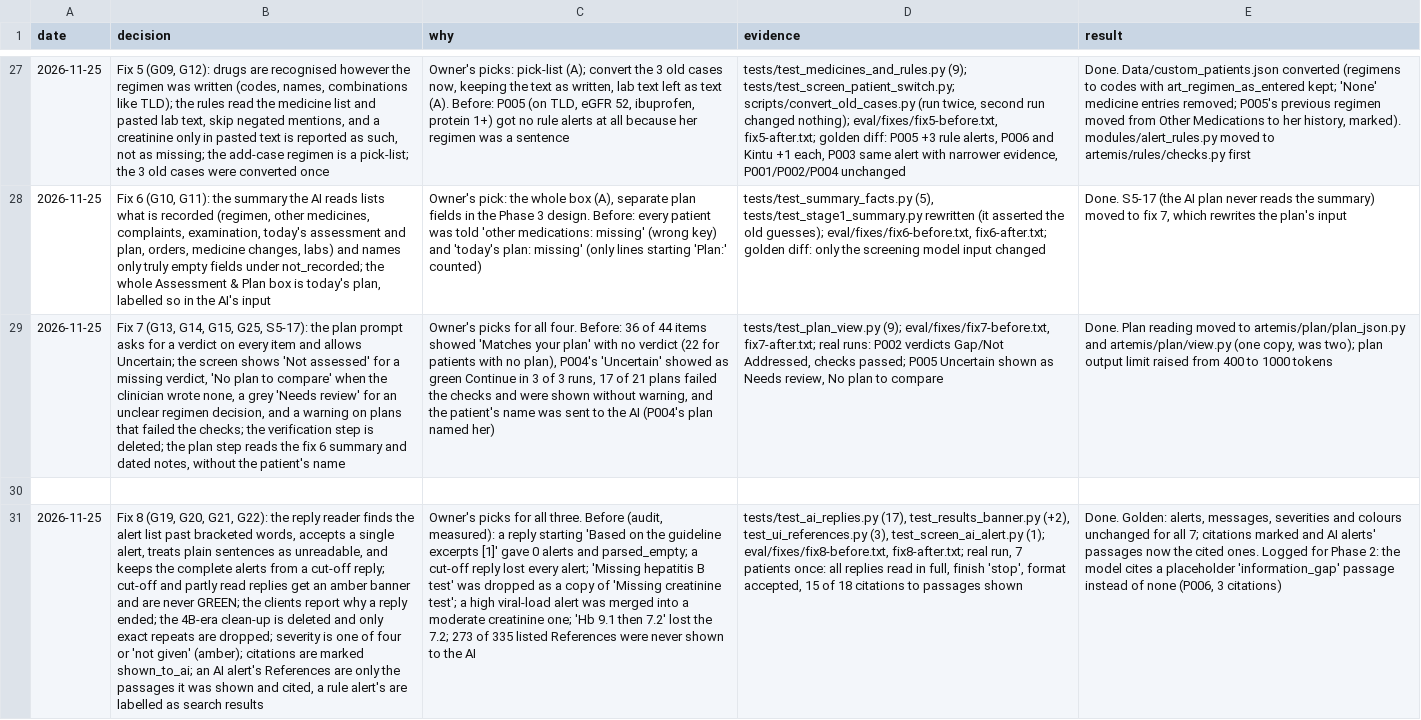
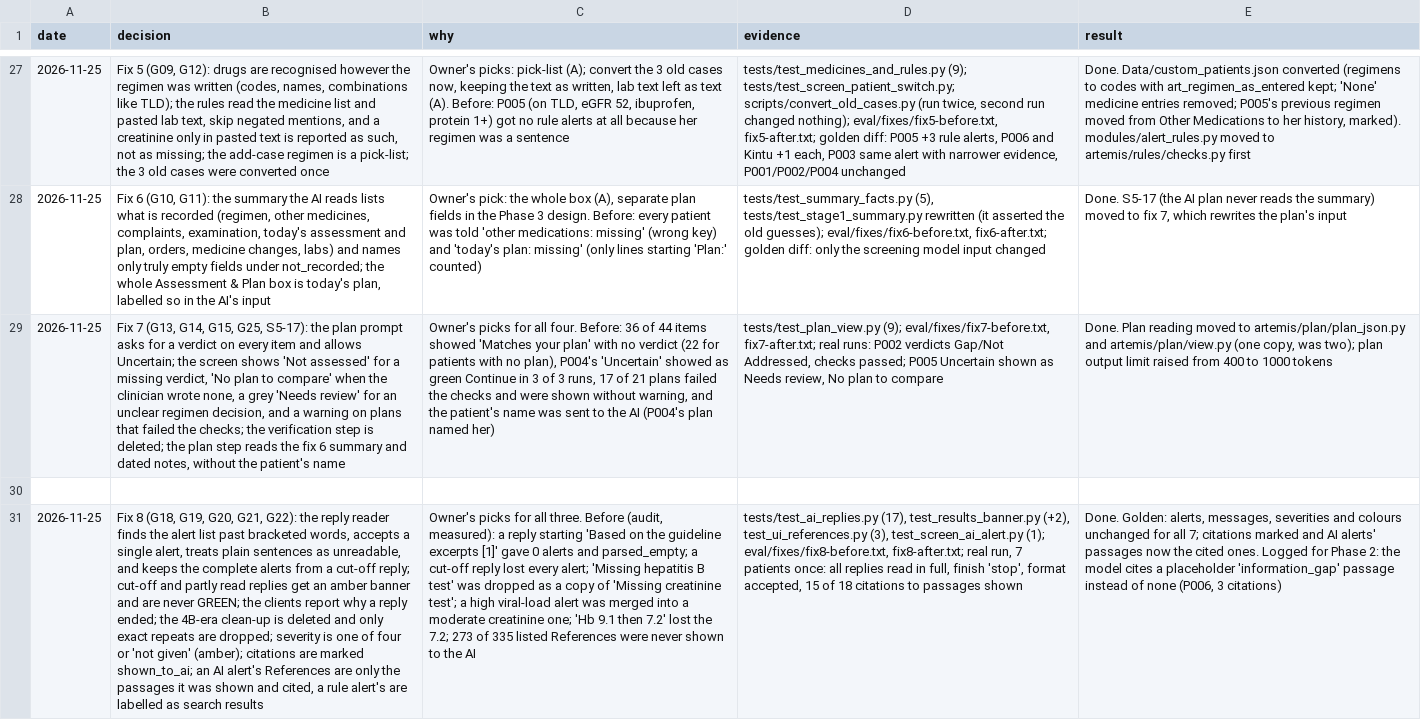
Before and after one commit to atwine/artemis-hiv, a TSV file: docs/decisions.tsv, drawn as a sheet; only a part is shown, gaps mark what is left out; the diff names each change by its address in the sheet, - before the commit and + after, or states it on an @@ line.

```diff
--- a/docs/decisions.tsv
+++ b/docs/decisions.tsv
-B31 (decision): Fix 8 (G19, G20, G21,…
+B31 (decision): Fix 8 (G18, G19, G20, G21,…
```
